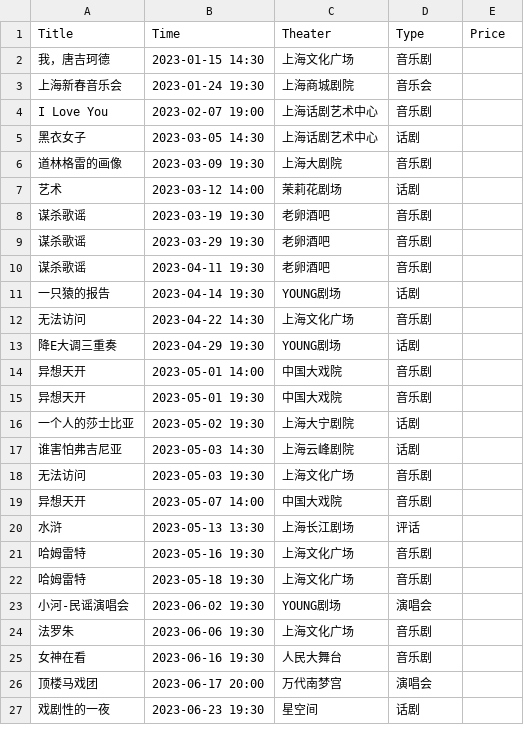
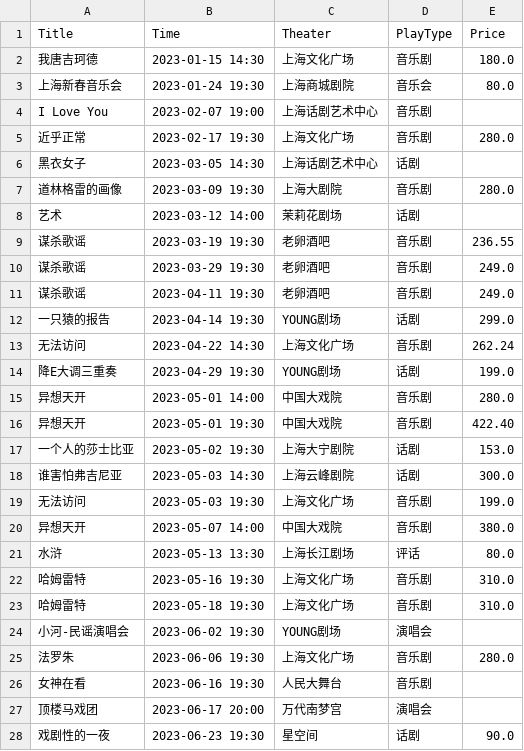
Before and after one commit to philipdongfei/PlayDiary, a CSV file: 2023_Play_Diary.csv, drawn as a sheet; only a part is shown; the diff covers the shown part only.

Commit message:
add analyzing_diary rust program

```diff
--- a/2023_Play_Diary.csv
+++ b/2023_Play_Diary.csv
@@ -1,3 +1,3 @@
-Title,Time,Theater,Type,Price
-我，唐吉珂德,2023-01-15 14:30,上海文化广场,音乐剧,,
-上海新春音乐会,2023-01-24 19:30,上海商城剧院,音乐会,,
+Title,Time,Theater,PlayType,Price
+我唐吉珂德,2023-01-15 14:30,上海文化广场,音乐剧,180.0
+上海新春音乐会,2023-01-24 19:30,上海商城剧院,音乐会,80.0
@@ -4,0 +5 @@ I Love You,2023-02-07 19:00,上海话剧艺术中心,音乐剧,,
+近乎正常,2023-02-17 19:30,上海文化广场,音乐剧,280.0
@@ -6 +7 @@ I Love You,2023-02-07 19:00,上海话剧艺术中心,音乐剧,,
-道林格雷的画像,2023-03-09 19:30,上海大剧院,音乐剧,,
+道林格雷的画像,2023-03-09 19:30,上海大剧院,音乐剧,280.0
@@ -8,15 +9,15 @@ I Love You,2023-02-07 19:00,上海话剧艺术中心,音乐剧,,
-谋杀歌谣,2023-03-19 19:30,老卵酒吧,音乐剧,,
-谋杀歌谣,2023-03-29 19:30,老卵酒吧,音乐剧,,
-谋杀歌谣,2023-04-11 19:30,老卵酒吧,音乐剧,,
-一只猿的报告,2023-04-14 19:30,YOUNG剧场,话剧,,
-无法访问,2023-04-22 14:30,上海文化广场,音乐剧,,
-降E大调三重奏,2023-04-29 19:30,YOUNG剧场,话剧,,
-异想天开,2023-05-01 14:00,中国大戏院,音乐剧,,
-异想天开,2023-05-01 19:30,中国大戏院,音乐剧,,
-一个人的莎士比亚,2023-05-02 19:30,上海大宁剧院,话剧,,
-谁害怕弗吉尼亚,2023-05-03 14:30,上海云峰剧院,话剧,,
-无法访问,2023-05-03 19:30,上海文化广场,音乐剧,,
-异想天开,2023-05-07 14:00,中国大戏院,音乐剧,,
-水浒,2023-05-13 13:30,上海长江剧场,评话,,
-哈姆雷特,2023-05-16 19:30,上海文化广场,音乐剧,,
-哈姆雷特,2023-05-18 19:30,上海文化广场,音乐剧,,
+谋杀歌谣,2023-03-19 19:30,老卵酒吧,音乐剧,236.55
+谋杀歌谣,2023-03-29 19:30,老卵酒吧,音乐剧,249.0
+谋杀歌谣,2023-04-11 19:30,老卵酒吧,音乐剧,249.0
+一只猿的报告,2023-04-14 19:30,YOUNG剧场,话剧,299.0
+无法访问,2023-04-22 14:30,上海文化广场,音乐剧,262.24
+降E大调三重奏,2023-04-29 19:30,YOUNG剧场,话剧,199.0
+异想天开,2023-05-01 14:00,中国大戏院,音乐剧,280.0
+异想天开,2023-05-01 19:30,中国大戏院,音乐剧,422.40
+一个人的莎士比亚,2023-05-02 19:30,上海大宁剧院,话剧,153.0
+谁害怕弗吉尼亚,2023-05-03 14:30,上海云峰剧院,话剧,300.0
+无法访问,2023-05-03 19:30,上海文化广场,音乐剧,199.0
+异想天开,2023-05-07 14:00,中国大戏院,音乐剧,380.0
+水浒,2023-05-13 13:30,上海长江剧场,评话,80.0
+哈姆雷特,2023-05-16 19:30,上海文化广场,音乐剧,310.0
+哈姆雷特,2023-05-18 19:30,上海文化广场,音乐剧,310.0
@@ -24 +25 @@ I Love You,2023-02-07 19:00,上海话剧艺术中心,音乐剧,,
-法罗朱,2023-06-06 19:30,上海文化广场,音乐剧,,
+法罗朱,2023-06-06 19:30,上海文化广场,音乐剧,280.0
@@ -27 +28 @@ I Love You,2023-02-07 19:00,上海话剧艺术中心,音乐剧,,
-戏剧性的一夜,2023-06-23 19:30,星空间,话剧,,
+戏剧性的一夜,2023-06-23 19:30,星空间,话剧,90.0
```
Also changed, not shown: 1 added row and 49 edited cells elsewhere in this file, 2 other files.
